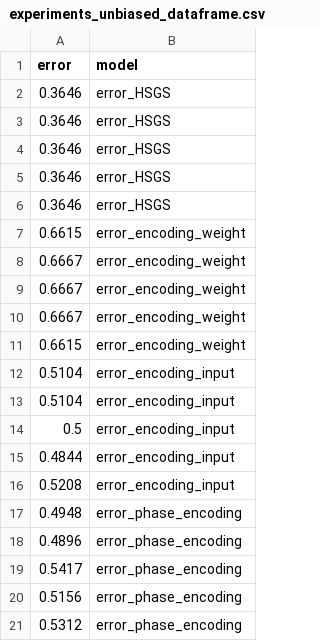
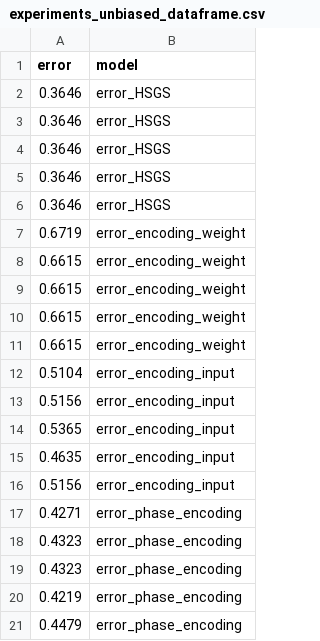
Before and after one commit to SubhamSubhasisPatra/quantumML-health, a CSV file: results/version4/experiments_unbiased_dataframe.csv, drawn as a sheet.

```diff
--- a/results/version4/experiments_unbiased_dataframe.csv
+++ b/results/version4/experiments_unbiased_dataframe.csv
@@ -6,16 +6,16 @@ error,model
 0.3646,error_HSGS
+0.6719,error_encoding_weight
 0.6615,error_encoding_weight
-0.6667,error_encoding_weight
-0.6667,error_encoding_weight
-0.6667,error_encoding_weight
+0.6615,error_encoding_weight
+0.6615,error_encoding_weight
 0.6615,error_encoding_weight
 0.5104,error_encoding_input
-0.5104,error_encoding_input
-0.5,error_encoding_input
-0.4844,error_encoding_input
-0.5208,error_encoding_input
-0.4948,error_phase_encoding
-0.4896,error_phase_encoding
-0.5417,error_phase_encoding
-0.5156,error_phase_encoding
-0.5312,error_phase_encoding
+0.5156,error_encoding_input
+0.5365,error_encoding_input
+0.4635,error_encoding_input
+0.5156,error_encoding_input
+0.4271,error_phase_encoding
+0.4323,error_phase_encoding
+0.4323,error_phase_encoding
+0.4219,error_phase_encoding
+0.4479,error_phase_encoding
```
Also changed, not shown: results/version4/experiments_biased_dataframe.csv, 21 other files.
